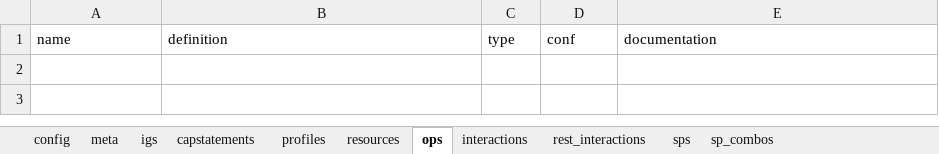
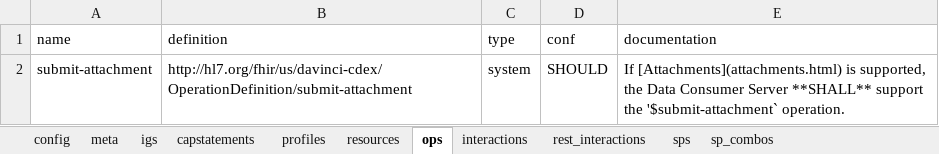
Before and after one commit to HL7/davinci-ecdx, an Excel workbook: input/resources-spreadsheet/data-consumer-server.xlsx, sheet ops, drawn as a sheet; values as stored, in another font and other column widths than the file's, no borders; the diff names each change by its address in the sheet, - before the commit and + after, or states it on an @@ line.

Commit message:
update data consumer server CapabilityStatement

```diff
--- a/input/resources-spreadsheet/data-consumer-server.xlsx (sheet ops)
+++ b/input/resources-spreadsheet/data-consumer-server.xlsx (sheet ops)
+row 2: submit-attachment | http://hl7.org/fhir/us/davinci-cdex/OperationDefinition/submit-attachment | system | SHOULD | If [Attachments](attachments.html) is supported, the Data Consumer Server **SHALL** support the '$submit-attachment` operation.
```
Also changed, not shown: sheet capstatements, sheet meta, sheet igs, sheet interactions, 1 other file.
